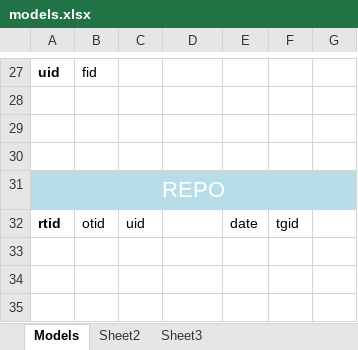
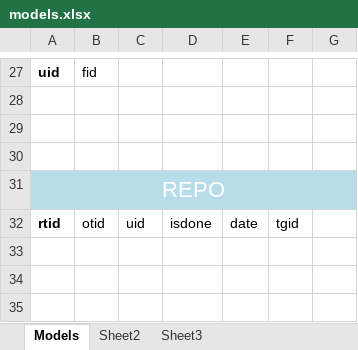
Before and after one commit to cashsun/fightclub, an Excel workbook: documentation/models.xlsx, sheet Models, drawn as a sheet; only a part is shown, gaps mark what is left out; values as stored, in another font and other column widths than the file's, no borders; the diff names each change by its address in the sheet, - before the commit and + after, or states it on an @@ line.

Commit message:
hh

```diff
--- a/documentation/models.xlsx (sheet Models)
+++ b/documentation/models.xlsx (sheet Models)
-D32: (empty)
+D32: isdone
```
